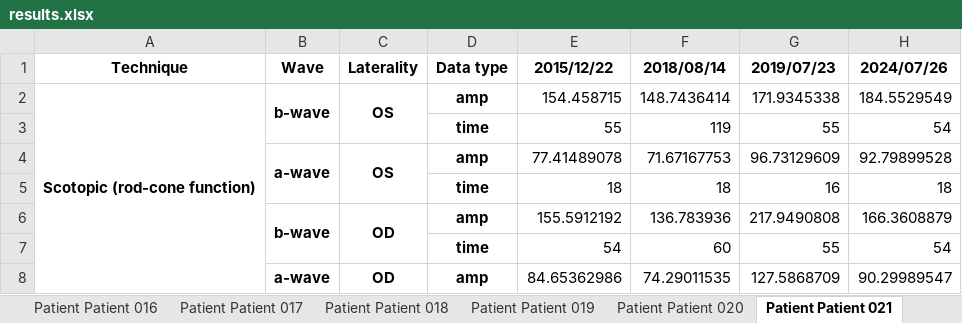
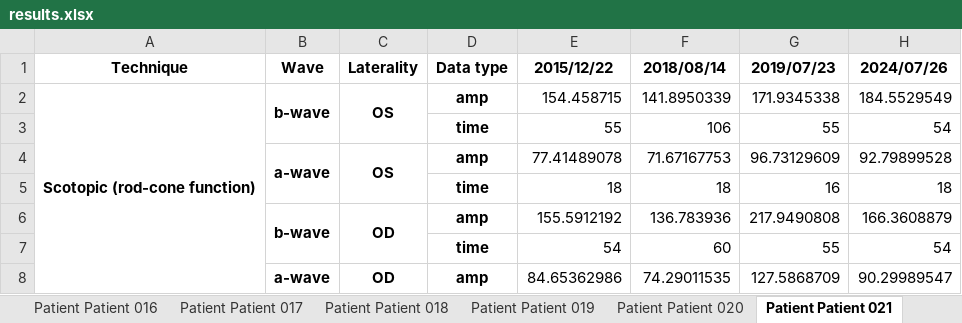
Before and after one commit to ClementPla/birdshot, an Excel workbook: results.xlsx, sheet Patient Patient 021, drawn as a sheet; only a part is shown; values as stored, in another font and other column widths than the file's, no borders; the diff names each change by its address in the sheet, - before the commit and + after, or states it on an @@ line.

```diff
--- a/results.xlsx (sheet Patient Patient 021)
+++ b/results.xlsx (sheet Patient Patient 021)
-F2: 148.7436414
+F2: 141.8950339
-F3: 119
+F3: 106
```
Also changed, not shown: sheet Patient Patient 001, sheet Patient Patient 006, 9 other files.
